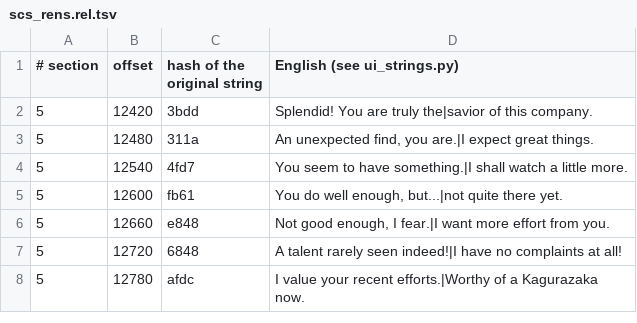
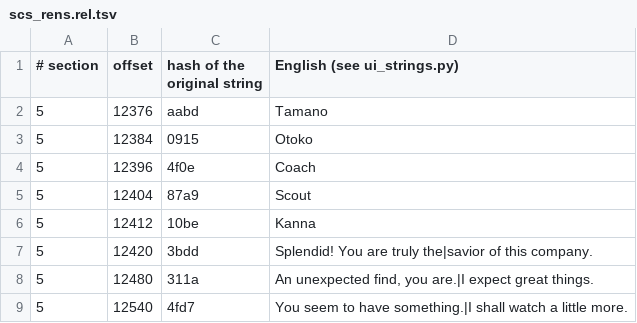
Before and after one commit to ogura-connection/Pawapros15-tools, a TSV file: translation/strings/scs_rens.rel.tsv, drawn as a sheet; only a part is shown; the shorter side is filled out with more unchanged rows; the diff names each change by its address in the sheet, - before the commit and + after, or states it on an @@ line.

```diff
--- a/translation/strings/scs_rens.rel.tsv
+++ b/translation/strings/scs_rens.rel.tsv
+row 2: 5 | 12376 | aabd | Tamano
+row 3: 5 | 12384 | 0915 | Otoko
+row 4: 5 | 12396 | 4f0e | Coach
+row 5: 5 | 12404 | 87a9 | Scout
+row 6: 5 | 12412 | 10be | Kanna
```
Also changed, not shown: translation/strings/scs_data.rel.tsv, 1 other file.
